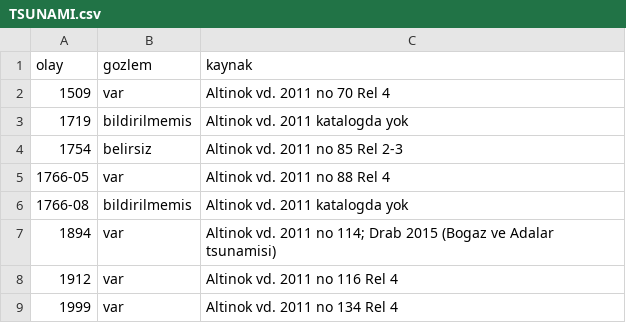
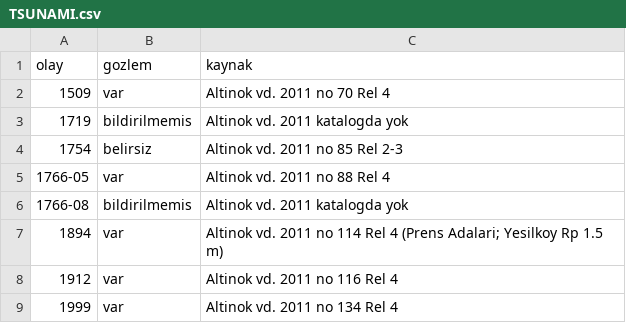
Before and after one commit to erdem-afk/knotenlinie, a CSV file: arastirma/s4_tarihsel/TSUNAMI.csv, drawn as a sheet.

```diff
--- a/arastirma/s4_tarihsel/TSUNAMI.csv
+++ b/arastirma/s4_tarihsel/TSUNAMI.csv
@@ -6,3 +6,3 @@ olay,gozlem,kaynak
 1766-08,bildirilmemis,Altinok vd. 2011 katalogda yok
-1894,var,Altinok vd. 2011 no 114; Drab 2015 (Bogaz ve Adalar tsunamisi)
+1894,var,Altinok vd. 2011 no 114 Rel 4 (Prens Adalari; Yesilkoy Rp 1.5 m)
 1912,var,Altinok vd. 2011 no 116 Rel 4
```
Also changed, not shown: arastirma/s4_tarihsel/TURBIDIT.csv, 4 other files.
